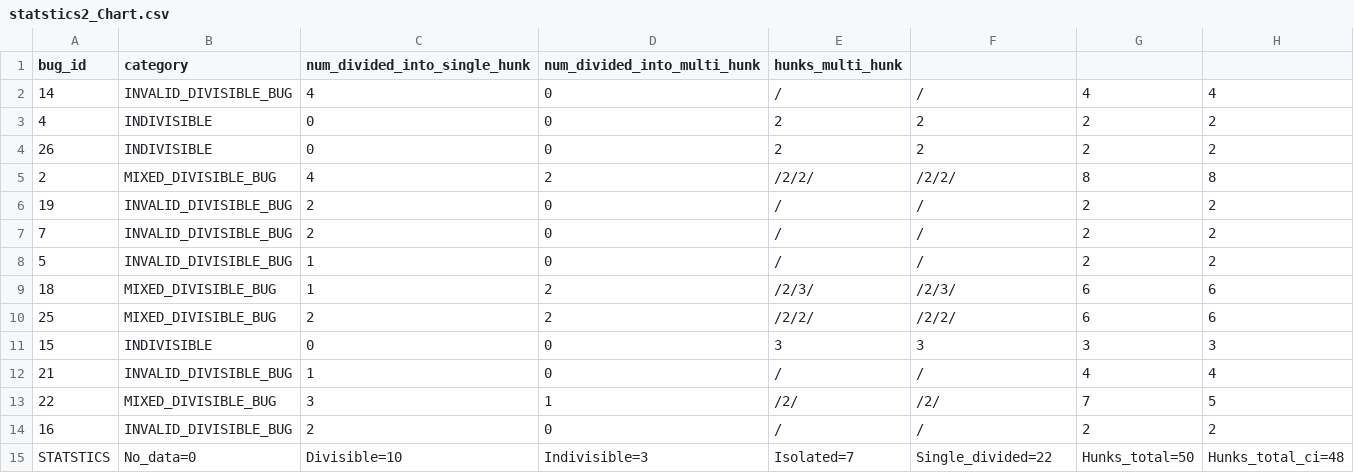
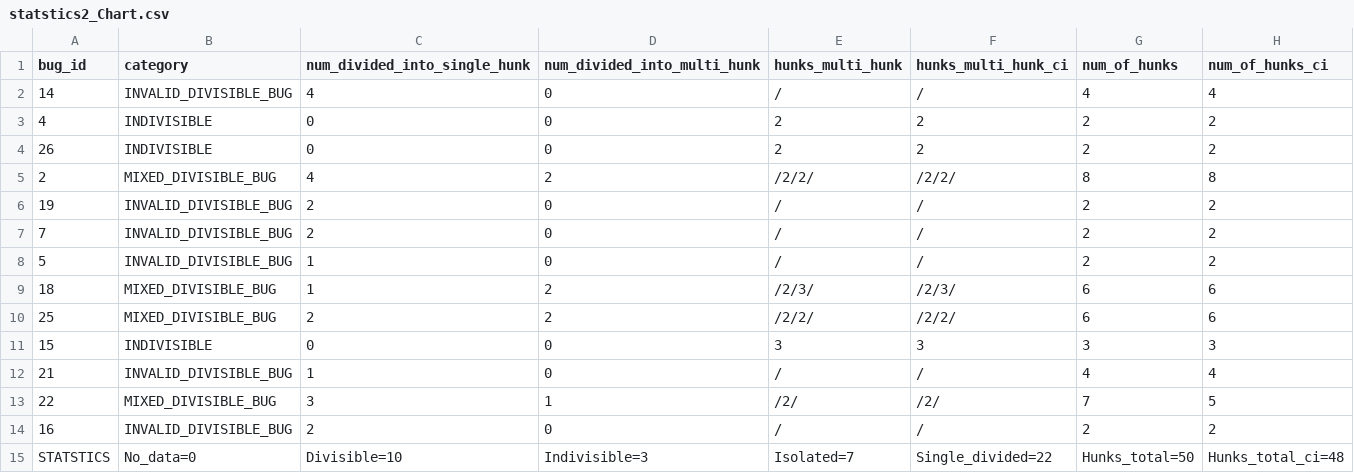
Before and after one commit to universetraveller/CatenaD4J, a CSV file: scripts/generateBugs/statstics/statstics2_Chart.csv, drawn as a sheet.

Commit message:
Update head of statstics_<name>.csv

```diff
--- a/scripts/generateBugs/statstics/statstics2_Chart.csv
+++ b/scripts/generateBugs/statstics/statstics2_Chart.csv
@@ -1,2 +1,2 @@
-bug_id, category, num_divided_into_single_hunk, num_divided_into_multi_hunk, hunks_multi_hunk
+bug_id, category, num_divided_into_single_hunk, num_divided_into_multi_hunk, hunks_multi_hunk, hunks_multi_hunk_ci, num_of_hunks, num_of_hunks_ci
 14, INVALID_DIVISIBLE_BUG, 4, 0, /, /, 4, 4
```
Also changed, not shown: scripts/generateBugs/statstics/statstics2_Closure.csv, scripts/generateBugs/statstics/statstics2_Lang.csv, 4 other files.
